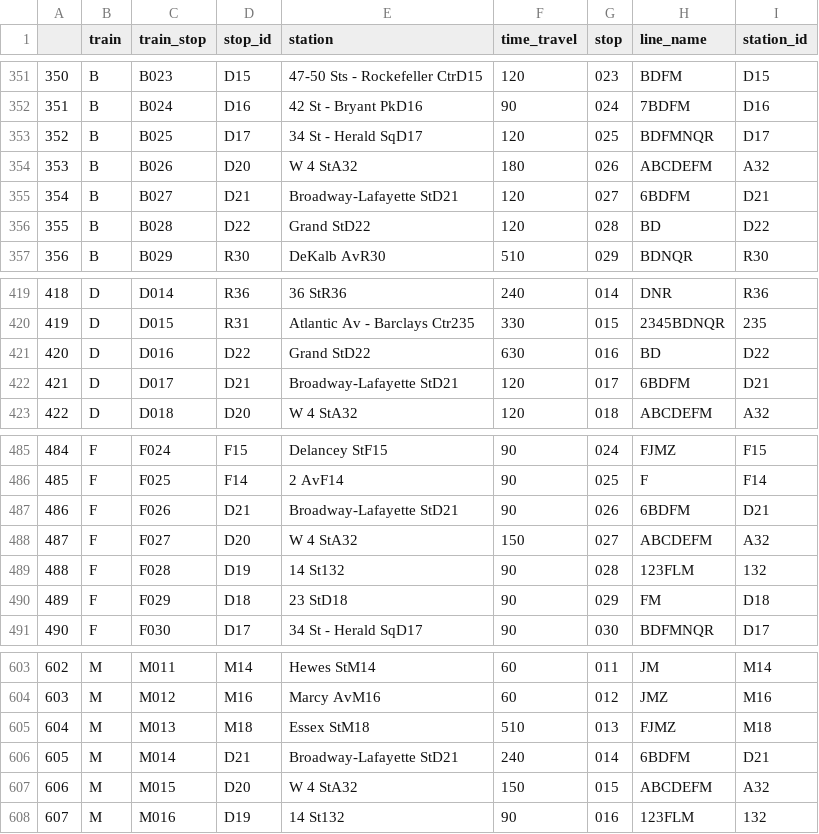
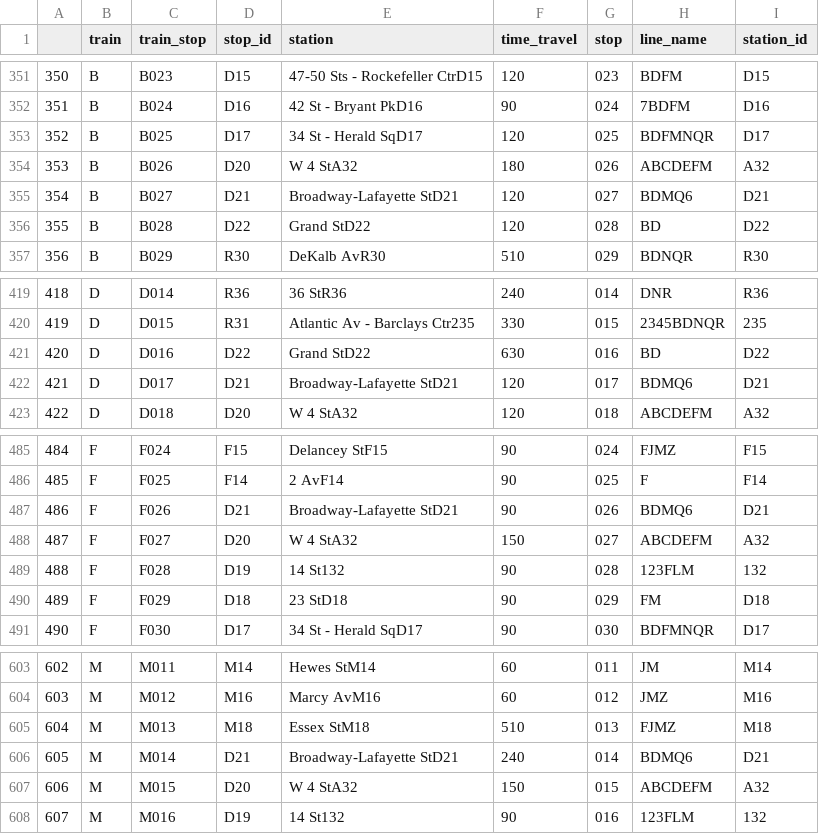
Before and after one commit to msr-ds3/subway-flow, a CSV file: SingularTrainFlow.csv, drawn as a sheet; only a part is shown, gaps mark what is left out.

Commit message:
Train Flows for python netowork flow creator

```diff
--- a/SingularTrainFlow.csv
+++ b/SingularTrainFlow.csv
@@ -354,3 +354,3 @@
 353,B,B026,D20,"W 4 St"A32,180,026,ABCDEFM,A32
-354,B,B027,D21,"Broadway-Lafayette St"D21,120,027,6BDFM,D21
+354,B,B027,D21,"Broadway-Lafayette St"D21,120,027,BDMQ6,D21
 355,B,B028,D22,"Grand St"D22,120,028,BD,D22
@@ -421,3 +421,3 @@
 420,D,D016,D22,"Grand St"D22,630,016,BD,D22
-421,D,D017,D21,"Broadway-Lafayette St"D21,120,017,6BDFM,D21
+421,D,D017,D21,"Broadway-Lafayette St"D21,120,017,BDMQ6,D21
 422,D,D018,D20,"W 4 St"A32,120,018,ABCDEFM,A32
@@ -486,3 +486,3 @@
 485,F,F025,F14,"2 Av"F14,90,025,F,F14
-486,F,F026,D21,"Broadway-Lafayette St"D21,90,026,6BDFM,D21
+486,F,F026,D21,"Broadway-Lafayette St"D21,90,026,BDMQ6,D21
 487,F,F027,D20,"W 4 St"A32,150,027,ABCDEFM,A32
@@ -605,3 +605,3 @@
 604,M,M013,M18,"Essex St"M18,510,013,FJMZ,M18
-605,M,M014,D21,"Broadway-Lafayette St"D21,240,014,6BDFM,D21
+605,M,M014,D21,"Broadway-Lafayette St"D21,240,014,BDMQ6,D21
 606,M,M015,D20,"W 4 St"A32,150,015,ABCDEFM,A32
```
